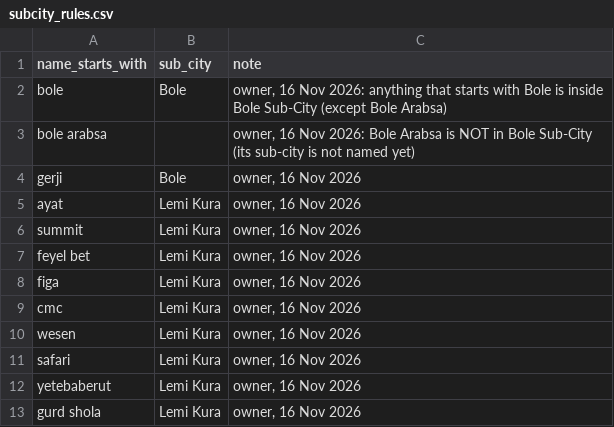
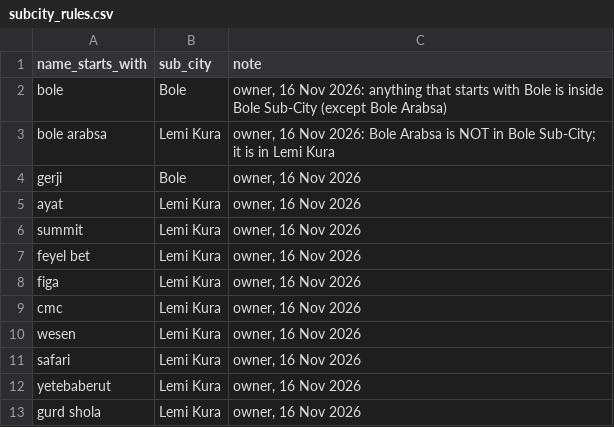
Before and after one commit to kudsiy/ollaa-web-scraper, a CSV file: ollaa-web-scraper/data/subcity_rules.csv, drawn as a sheet.

```diff
--- a/ollaa-web-scraper/data/subcity_rules.csv
+++ b/ollaa-web-scraper/data/subcity_rules.csv
@@ -2,3 +2,3 @@ name_starts_with,sub_city,note
 bole,Bole,"owner, 16 Nov 2026: anything that starts with Bole is inside Bole Sub-City (except Bole Arabsa)"
-bole arabsa,,"owner, 16 Nov 2026: Bole Arabsa is NOT in Bole Sub-City (its sub-city is not named yet)"
+bole arabsa,Lemi Kura,"owner, 16 Nov 2026: Bole Arabsa is NOT in Bole Sub-City; it is in Lemi Kura"
 gerji,Bole,"owner, 16 Nov 2026"
```
Also changed, not shown: ollaa-web-scraper/data/neighbourhood_subcity.csv, 7 other files.
